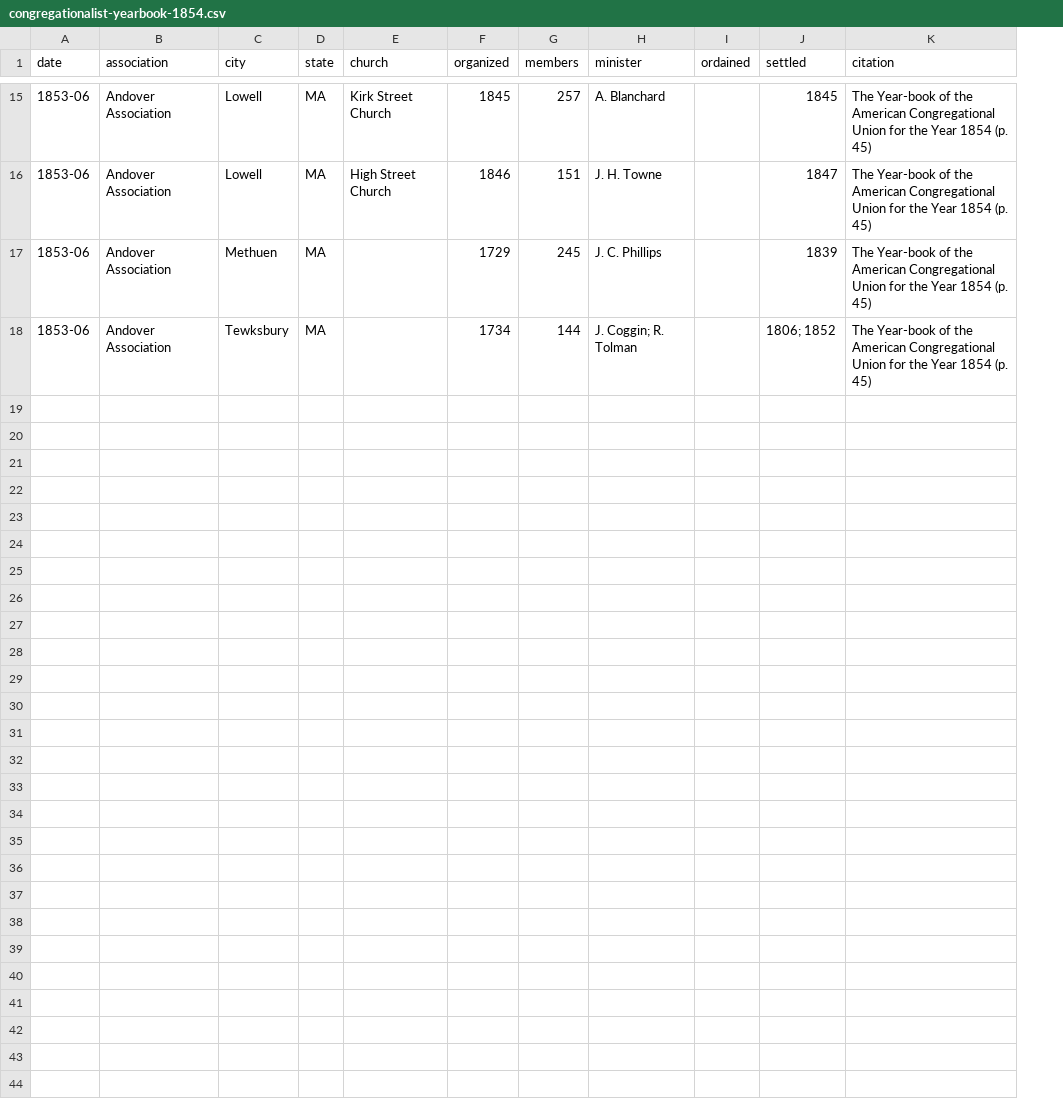
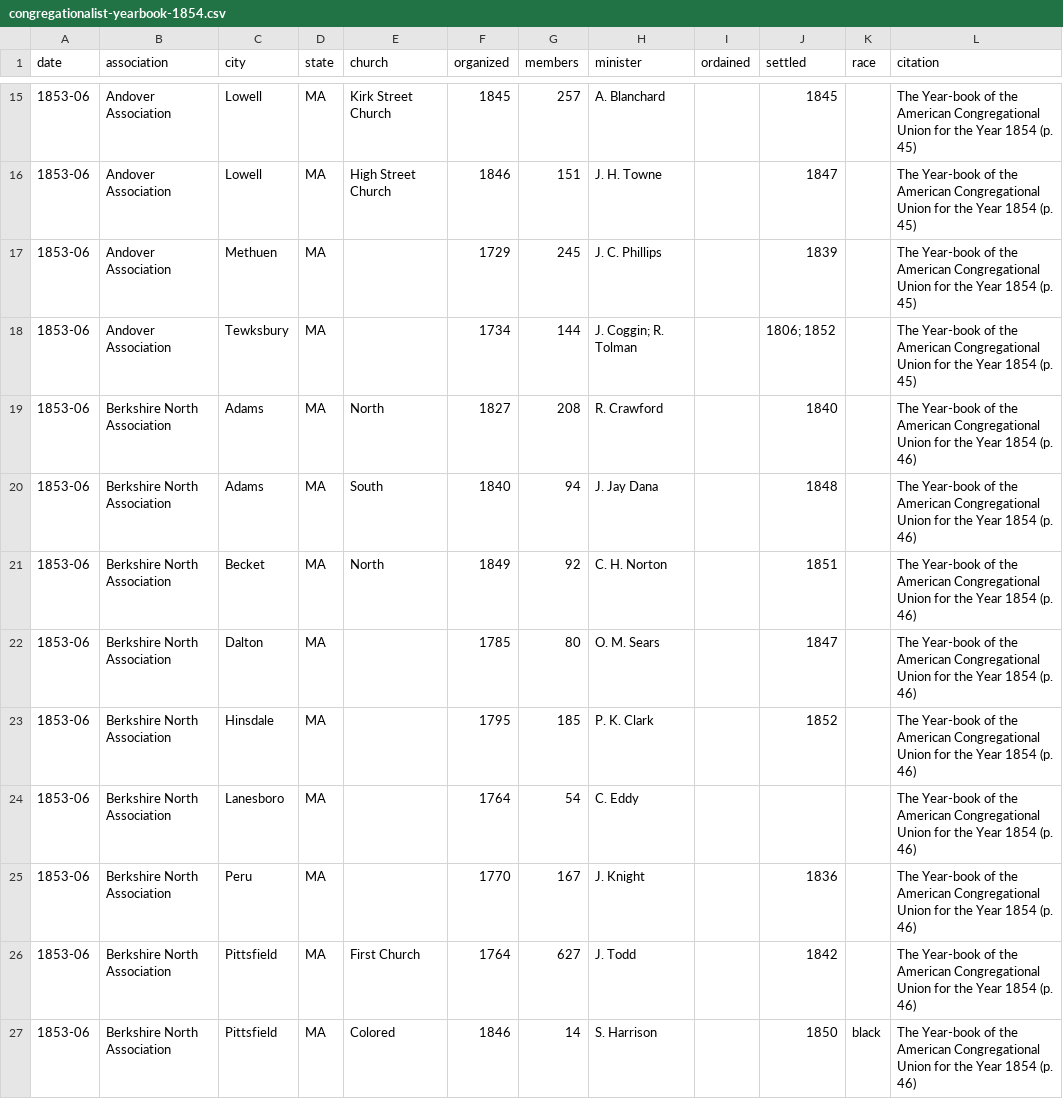
Before and after one commit to religious-ecologies/religious-statistics, a CSV file: data/congregationalist-yearbooks/congregationalist-yearbook-1854.csv, drawn as a sheet; only a part is shown, gaps mark what is left out; the diff covers the shown part only; the diff names each change by its address in the sheet, - before the commit and + after, or states it on an @@ line.

Commit message:
Berkshire North Association

```diff
--- a/data/congregationalist-yearbooks/congregationalist-yearbook-1854.csv
+++ b/data/congregationalist-yearbooks/congregationalist-yearbook-1854.csv
+column K (race), empty
+row 19: 1853-06 | Berkshire North Association | Adams | MA | North | 1827 | 208 | R. Crawford |  | 1840 |  | The Year-book of the American Congregational Union for the Year 1854 (p. 46)
+row 20: 1853-06 | Berkshire North Association | Adams | MA | South | 1840 | 94 | J. Jay Dana |  | 1848 |  | The Year-book of the American Congregational Union for the Year 1854 (p. 46)
+row 21: 1853-06 | Berkshire North Association | Becket | MA | North | 1849 | 92 | C. H. Norton |  | 1851 |  | The Year-book of the American Congregational Union for the Year 1854 (p. 46)
+row 22: 1853-06 | Berkshire North Association | Dalton | MA |  | 1785 | 80 | O. M. Sears |  | 1847 |  | The Year-book of the American Congregational Union for the Year 1854 (p. 46)
+row 23: 1853-06 | Berkshire North Association | Hinsdale | MA |  | 1795 | 185 | P. K. Clark |  | 1852 |  | The Year-book of the American Congregational Union for the Year 1854 (p. 46)
+row 24: 1853-06 | Berkshire North Association | Lanesboro | MA |  | 1764 | 54 | C. Eddy |  |  |  | The Year-book of the American Congregational Union for the Year 1854 (p. 46)
+row 25: 1853-06 | Berkshire North Association | Peru | MA |  | 1770 | 167 | J. Knight |  | 1836 |  | The Year-book of the American Congregational Union for the Year 1854 (p. 46)
+row 26: 1853-06 | Berkshire North Association | Pittsfield | MA | First Church | 1764 | 627 | J. Todd |  | 1842 |  | The Year-book of the American Congregational Union for the Year 1854 (p. 46)
+row 27: 1853-06 | Berkshire North Association | Pittsfield | MA | Colored | 1846 | 14 | S. Harrison |  | 1850 | black | The Year-book of the American Congregational Union for the Year 1854 (p. 46)
```
Also changed, not shown: 8 added rows and 1 edited cell elsewhere in this file.
